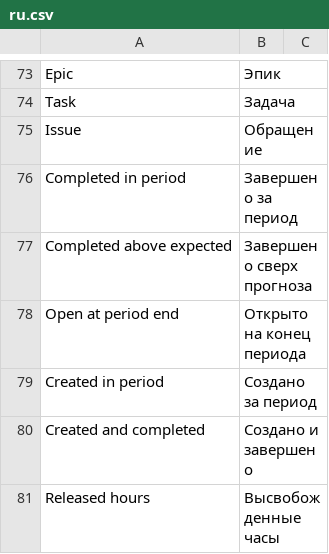
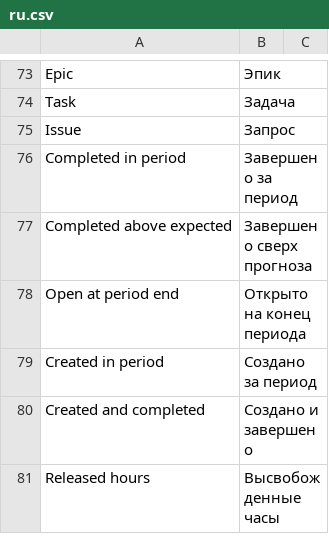
Before and after one commit to Dinext-pro/dinext-project-tasks-gantt, a CSV file: dinext_project_tasks_gantt/translations/ru.csv, drawn as a sheet; only a part is shown, gaps mark what is left out.

Commit message:
fix: update Russian translation for "Issue" label in CSV file
Change the translation of "Issue" from "Обращение" to "Запрос" in the Russian language CSV file, improving accuracy and clarity in the localization of task management terminology.

```diff
--- a/dinext_project_tasks_gantt/translations/ru.csv
+++ b/dinext_project_tasks_gantt/translations/ru.csv
@@ -74,3 +74,3 @@
 "Task","Задача",""
-"Issue","Обращение",""
+"Issue","Запрос",""
 "Completed in period","Завершено за период",""
```
